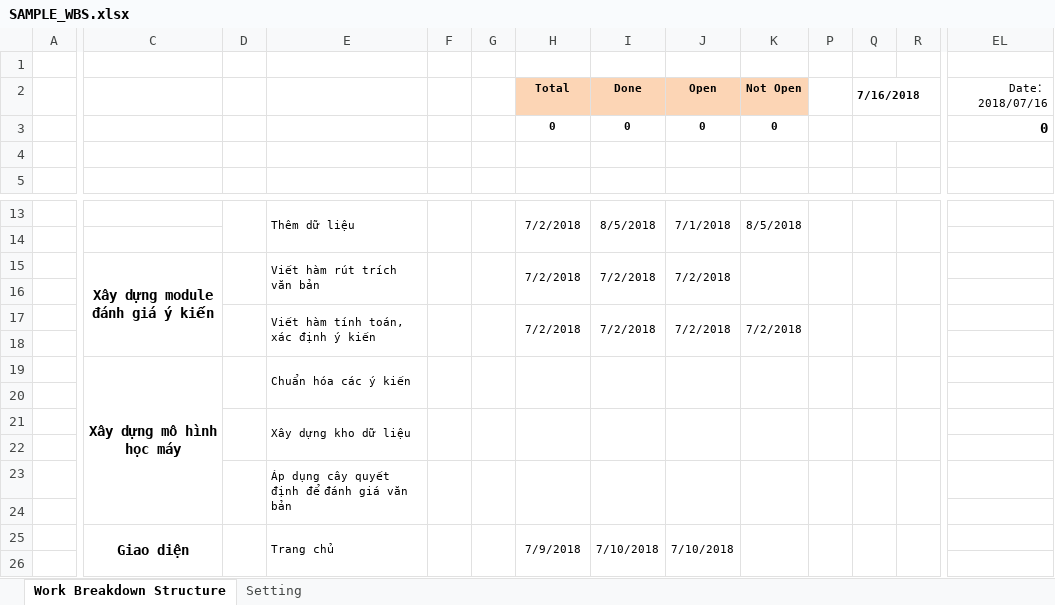
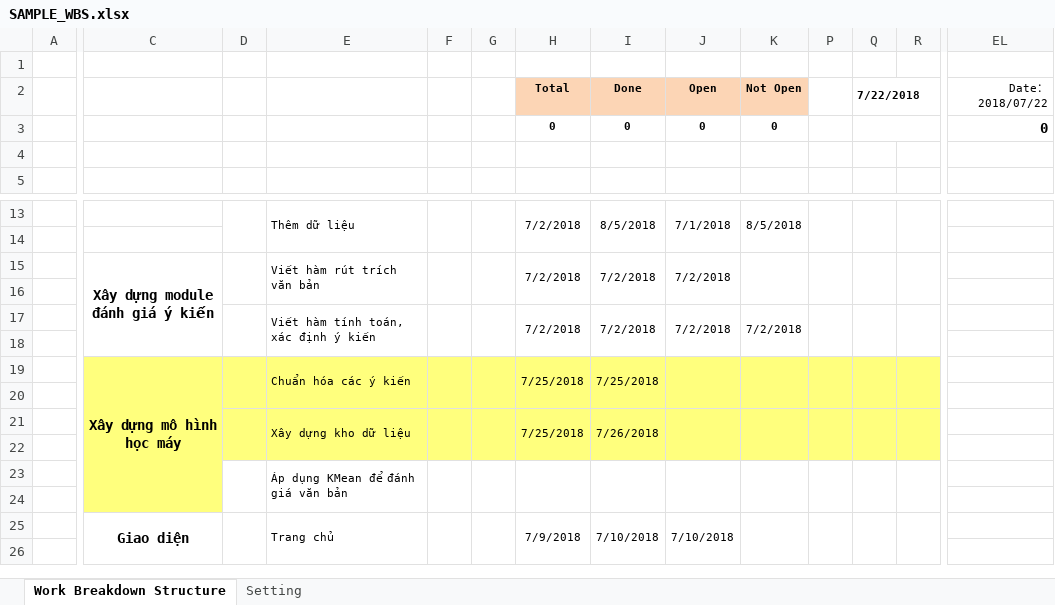
Before and after one commit to thanhnam510/TTTN, an Excel workbook: SAMPLE_WBS.xlsx, sheet Work Breakdown Structure, drawn as a sheet; only a part is shown, gaps mark what is left out; values as stored, in another font and other column widths than the file's, no borders; conditional formats not drawn; removed rows and columns are numbered as before the commit, all else as after; rows hold the shown columns only; the diff covers the shown part only; the diff names each change by its address in the sheet, - before the commit and + after, or states it on an @@ line.

```diff
--- a/SAMPLE_WBS.xlsx (sheet Work Breakdown Structure)
+++ b/SAMPLE_WBS.xlsx (sheet Work Breakdown Structure)
-Q2: 7/16/2018
+Q2: 7/22/2018
-EL2: Date： 2018/07/16
+EL2: Date： 2018/07/22
-C19:K20 fill: none
+C19:K20 fill: #FFFF7D
-H19: (empty)
+H19: 7/25/2018
-I19: (empty)
+I19: 7/25/2018
-P19:R20 fill: none
+P19:R20 fill: #FFFF7D
-row 21:  |  |  | Xây dựng kho dữ liệu
+row 21:  |  |  | Xây dựng kho dữ liệu |  |  | 7/25/2018 | 7/26/2018
-C22:K22 fill: none
+C22:K22 fill: #FFFF7D
-P22:R22 fill: none
+P22:R22 fill: #FFFF7D
-C23:C24 fill: none
+C23:C24 fill: #FFFF7D
-E23: Áp dụng cây quyết định để đánh giá văn bản
+E23: Áp dụng KMean để đánh giá văn bản
```
Also changed, not shown: 3 added rows, 3 removed rows, 14 edited cells, cell formats and merged cells elsewhere in this sheet, 3 other files.
